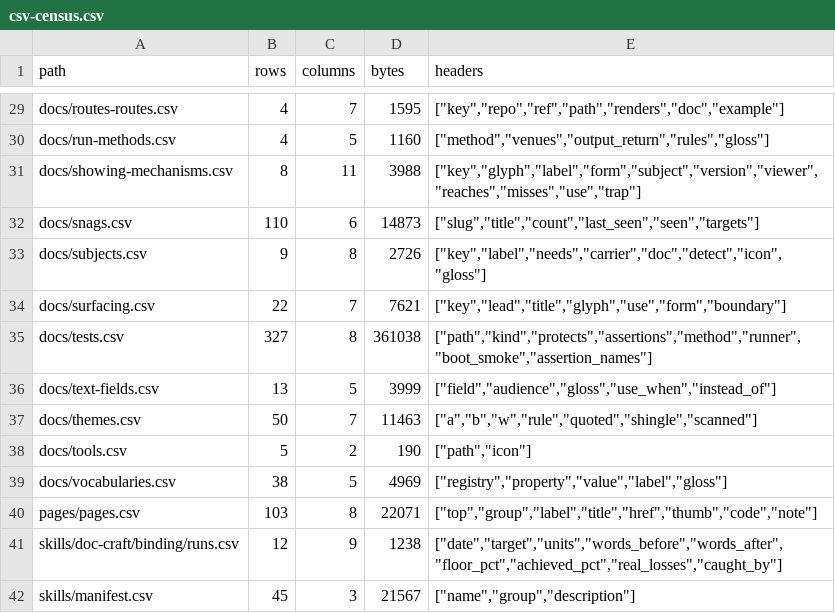
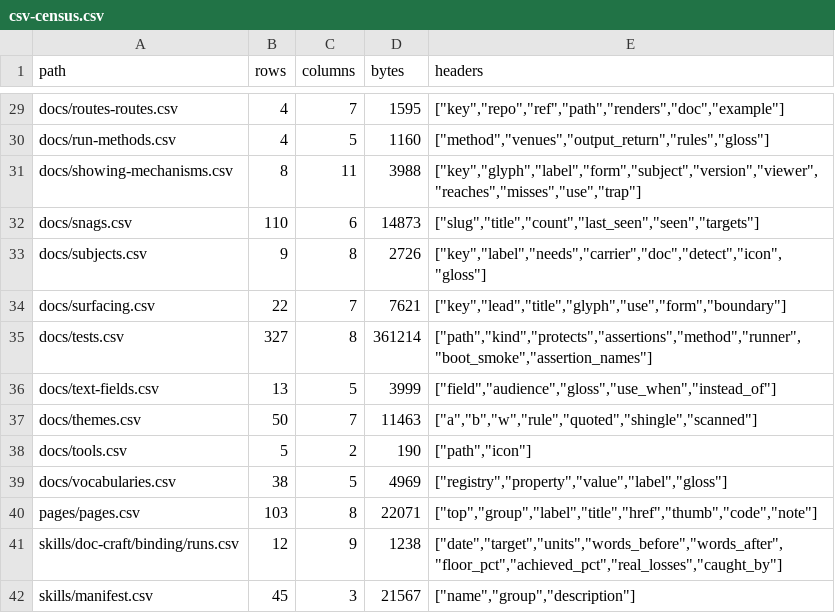
Before and after one commit to mehrlander/web-tools, a CSV file: data/csv-census.csv, drawn as a sheet; only a part is shown, gaps mark what is left out.

```diff
--- a/data/csv-census.csv
+++ b/data/csv-census.csv
@@ -34,3 +34,3 @@ docs/subjects.csv,9,8,2726,"[""key"",""label"",""needs"",""carrier"",""doc"",""d
 docs/surfacing.csv,22,7,7621,"[""key"",""lead"",""title"",""glyph"",""use"",""form"",""boundary""]"
-docs/tests.csv,327,8,361038,"[""path"",""kind"",""protects"",""assertions"",""method"",""runner"",""boot_smoke"",""assertion_names""]"
+docs/tests.csv,327,8,361214,"[""path"",""kind"",""protects"",""assertions"",""method"",""runner"",""boot_smoke"",""assertion_names""]"
 docs/text-fields.csv,13,5,3999,"[""field"",""audience"",""gloss"",""use_when"",""instead_of""]"
```
Also changed, not shown: docs/docs.csv, docs/kits.csv, 6 other files.
